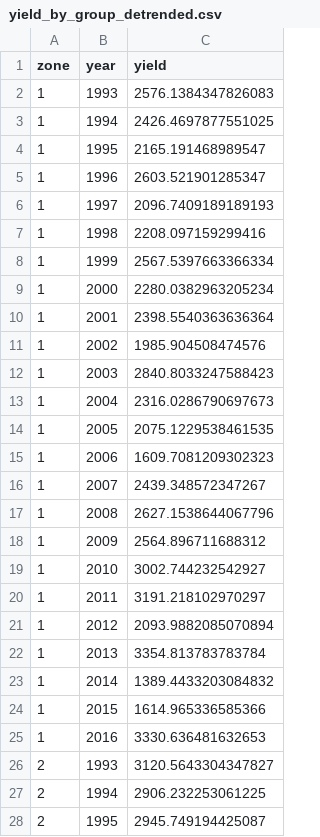
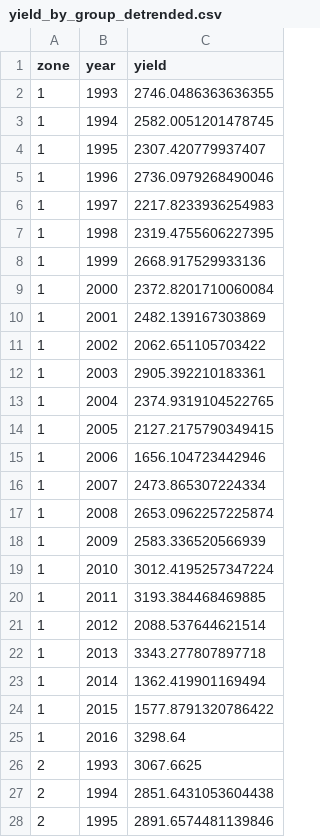
Before and after one commit to mzachow/wheat-yield-forecast-brazil, a CSV file: Data/Wheat/yield_by_group_detrended.csv, drawn as a sheet; only a part is shown; the diff covers the shown part only.

Commit message:
directly forecast national wheat yield
improved results as we are now forecasting national wheat yield directly without estimating it from the group-level vlaues.

```diff
--- a/Data/Wheat/yield_by_group_detrended.csv
+++ b/Data/Wheat/yield_by_group_detrended.csv
@@ -1,28 +1,28 @@
 zone,year,yield
-1,1993,2576.1384347826083
-1,1994,2426.4697877551025
-1,1995,2165.191468989547
-1,1996,2603.521901285347
-1,1997,2096.7409189189193
-1,1998,2208.097159299416
-1,1999,2567.5397663366334
-1,2000,2280.0382963205234
-1,2001,2398.5540363636364
-1,2002,1985.904508474576
-1,2003,2840.8033247588423
-1,2004,2316.0286790697673
-1,2005,2075.1229538461535
-1,2006,1609.7081209302323
-1,2007,2439.348572347267
-1,2008,2627.1538644067796
-1,2009,2564.896711688312
-1,2010,3002.744232542927
-1,2011,3191.218102970297
-1,2012,2093.9882085070894
-1,2013,3354.813783783784
-1,2014,1389.4433203084832
-1,2015,1614.965336585366
-1,2016,3330.636481632653
-2,1993,3120.5643304347827
-2,1994,2906.232253061225
-2,1995,2945.749194425087
+1,1993,2746.0486363636355
+1,1994,2582.0051201478745
+1,1995,2307.420779937407
+1,1996,2736.0979268490046
+1,1997,2217.8233936254983
+1,1998,2319.4755606227395
+1,1999,2668.917529933136
+1,2000,2372.8201710060084
+1,2001,2482.139167303869
+1,2002,2062.651105703422
+1,2003,2905.392210183361
+1,2004,2374.9319104522765
+1,2005,2127.2175790349415
+1,2006,1656.104723442946
+1,2007,2473.865307224334
+1,2008,2653.0962257225874
+1,2009,2583.336520566939
+1,2010,3012.4195257347224
+1,2011,3193.384468469885
+1,2012,2088.537644621514
+1,2013,3343.277807897718
+1,2014,1362.419901169494
+1,2015,1577.8791320786422
+1,2016,3298.64
+2,1993,3067.6625
+2,1994,2851.6431053604438
+2,1995,2891.6574481139846
```
Also changed, not shown: 69 edited cells elsewhere in this file, 13 other files.
